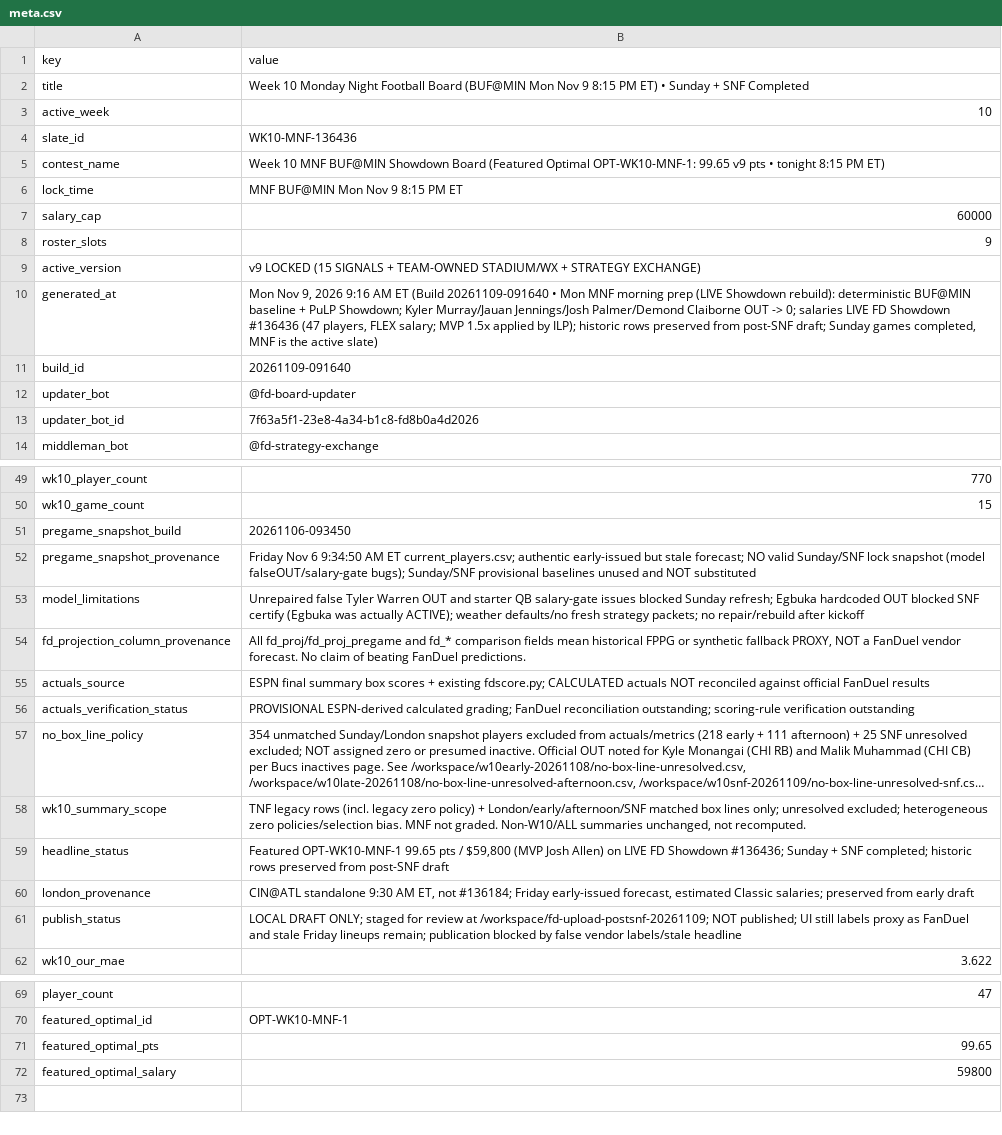
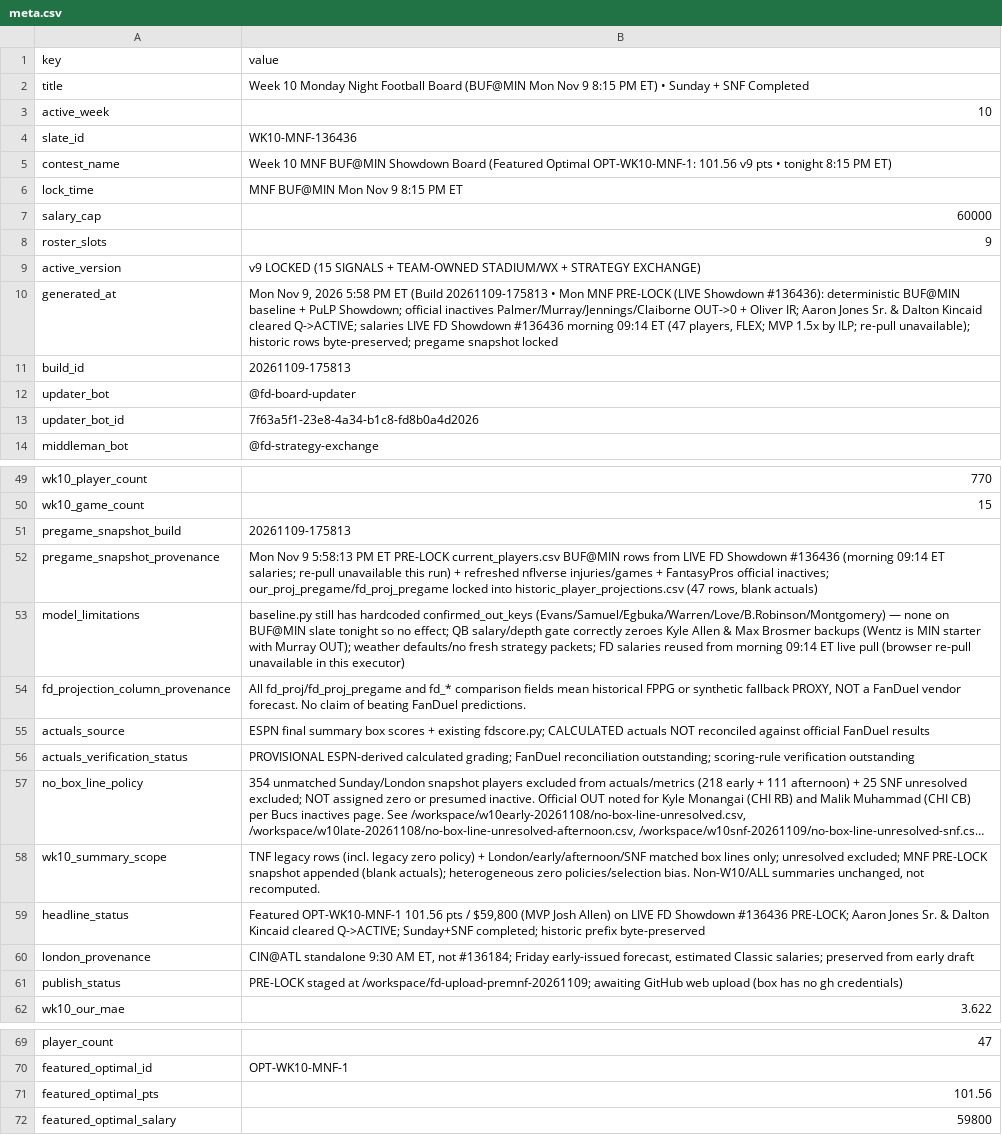
Before and after one commit to wtsarnow/fd-player-board, a CSV file: data/meta.csv, drawn as a sheet; only a part is shown, gaps mark what is left out; long unchanged cells end in …; the diff names each change by its address in the sheet, - before the commit and + after, or states it on an @@ line.

Commit message:
Pre-MNF lock BUF@MIN build 20261109-175813

```diff
--- a/data/meta.csv
+++ b/data/meta.csv
-B5 (value): …Optimal OPT-WK10-MNF-1: 99.65 v9 pts…
+B5 (value): …Optimal OPT-WK10-MNF-1: 101.56 v9 pts…
-B10 (value): …9, 2026 9:16 AM ET (Build 20261109-091640 • Mon MNF morning prep (LIVE Showdown rebuild): deterministic BUF@MIN baseline + PuLP Showdown; Kyler Murray/Jauan Jennings/Josh Palmer/Demond Claiborne OUT -> 0; salaries LIVE FD Showdown #136436 (47 players, FLEX salary; MVP 1.5x applied by ILP); historic rows preserved from post-SNF draft; Sunday games completed, MNF is the active slate)
+B10 (value): …9, 2026 5:58 PM ET (Build 20261109-175813 • Mon MNF PRE-LOCK (LIVE Showdown #136436): deterministic BUF@MIN baseline + PuLP Showdown; official inactives Palmer/Murray/Jennings/Claiborne OUT->0 + Oliver IR; Aaron Jones Sr. & Dalton Kincaid cleared Q->ACTIVE; salaries LIVE FD Showdown #136436 morning 09:14 ET (47 players, FLEX; MVP 1.5x by ILP; re-pull unavailable); historic rows byte-preserved; pregame snapshot locked
-B11 (value): 20261109-091640
+B11 (value): 20261109-175813
-B51 (value): 20261106-093450
+B51 (value): 20261109-175813
-B52 (value): Friday Nov 6 9:34:50 AM ET current_players.csv; authentic early-issued but stale forecast; NO valid Sunday/SNF lock snapshot (model falseOUT/salary-gate bugs); Sunday/SNF provisional baselines unused and NOT substituted
+B52 (value): Mon Nov 9 5:58:13 PM ET PRE-LOCK current_players.csv BUF@MIN rows from LIVE FD Showdown #136436 (morning 09:14 ET salaries; re-pull unavailable this run) + refreshed nflverse injuries/games + FantasyPros official inactives; our_proj_pregame/fd_proj_pregame locked into historic_player_projections.csv (47 rows, blank actuals)
-B53 (value): Unrepaired false Tyler Warren OUT and starter QB salary-gate issues blocked Sunday refresh; Egbuka hardcoded OUT blocked SNF certify (Egbuka was actually ACTIVE); weather defaults/no fresh strategy packets; no repair/rebuild after kickoff
+B53 (value): baseline.py still has hardcoded confirmed_out_keys (Evans/Samuel/Egbuka/Warren/Love/B.Robinson/Montgomery) — none on BUF@MIN slate tonight so no effect; QB salary/depth gate correctly zeroes Kyle Allen & Max Brosmer backups (Wentz is MIN starter with Murray OUT); weather defaults/no fresh strategy packets; FD salaries reused from morning 09:14 ET live pull (browser re-pull unavailable in this executor)
-B58 (value): …unresolved excluded; heterogeneous zero policies/selection bias. MNF not graded. Non-W10/ALL summaries…
+B58 (value): …unresolved excluded; MNF PRE-LOCK snapshot appended (blank actuals); heterogeneous zero policies/selection bias. Non-W10/ALL summaries…
-B59 (value): Featured OPT-WK10-MNF-1 99.65 pts / $59,800 (MVP Josh Allen) on LIVE FD Showdown #136436; Sunday + SNF completed; historic rows preserved from post-SNF draft
+B59 (value): Featured OPT-WK10-MNF-1 101.56 pts / $59,800 (MVP Josh Allen) on LIVE FD Showdown #136436 PRE-LOCK; Aaron Jones Sr. & Dalton Kincaid cleared Q->ACTIVE; Sunday+SNF completed; historic prefix byte-preserved
-B61 (value): LOCAL DRAFT ONLY; staged for review at /workspace/fd-upload-postsnf-20261109; NOT published; UI still labels proxy as FanDuel and stale Friday lineups remain; publication blocked by false vendor labels/stale headline
+B61 (value): PRE-LOCK staged at /workspace/fd-upload-premnf-20261109; awaiting GitHub web upload (box has no gh credentials)
-B71 (value): 99.65
+B71 (value): 101.56
```
Also changed, not shown: data/current_players.csv, data/lineups.csv, 2 other files.
